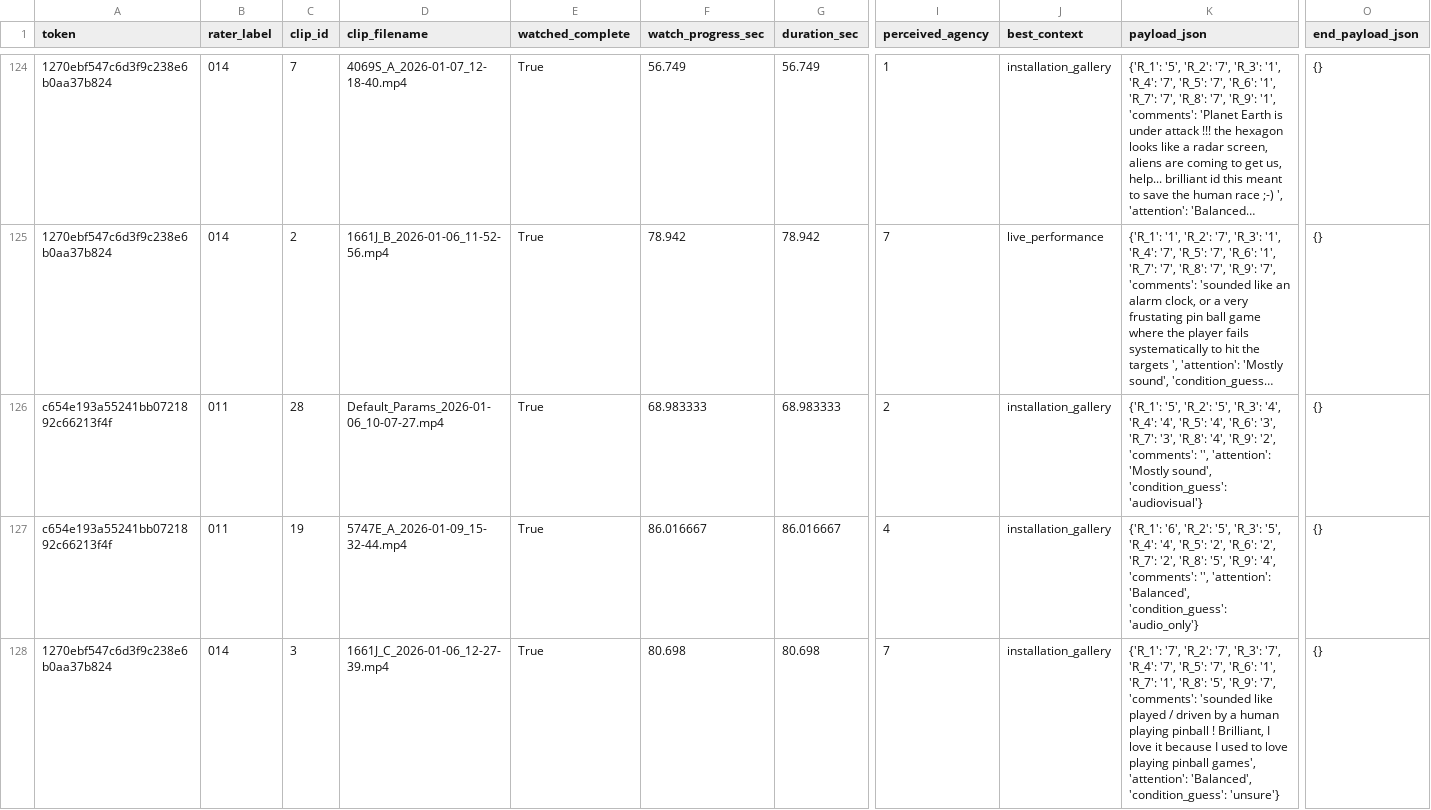
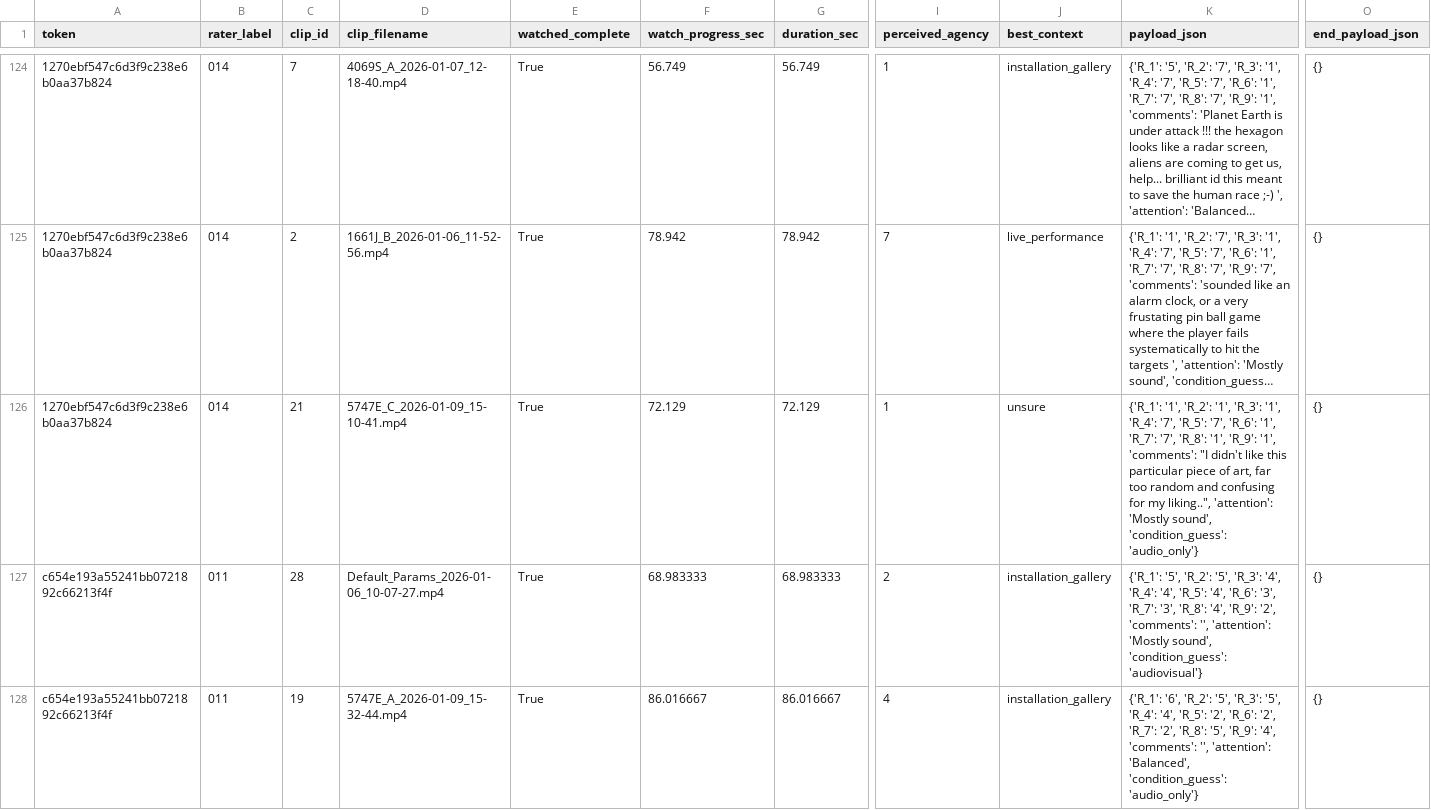
Before and after one commit to td0034/OrganisedSound, a CSV file: Rater Survey/exports/ratings.csv, drawn as a sheet; only a part is shown, gaps mark what is left out; the shorter side is filled out with more unchanged rows; long unchanged cells end in …; rows hold the shown columns only; the diff names each change by its address in the sheet, - before the commit and + after, or states it on an @@ line.

```diff
--- a/Rater Survey/exports/ratings.csv
+++ b/Rater Survey/exports/ratings.csv
+row 126: 1270ebf547c6d3f9c238e6b0aa37b824 | 014 | 21 | 5747E_C_2026-01-09_15-10-41.mp4 | True | 72.129 | 72.129 | 1 | unsure | {'R_1': '1', 'R_2': '1', 'R_3': '1', 'R_4': '7', 'R_5': '7', 'R_6': '1', 'R_7': '7', 'R_8': '1', 'R_9': '1', 'comments': "I didn't like this particular piece of art, far too random and confusing for my liking..", 'attention': 'Mostly sound', 'condition_guess': 'audio_only'} | {}
```
Also changed, not shown: 1 other file.
